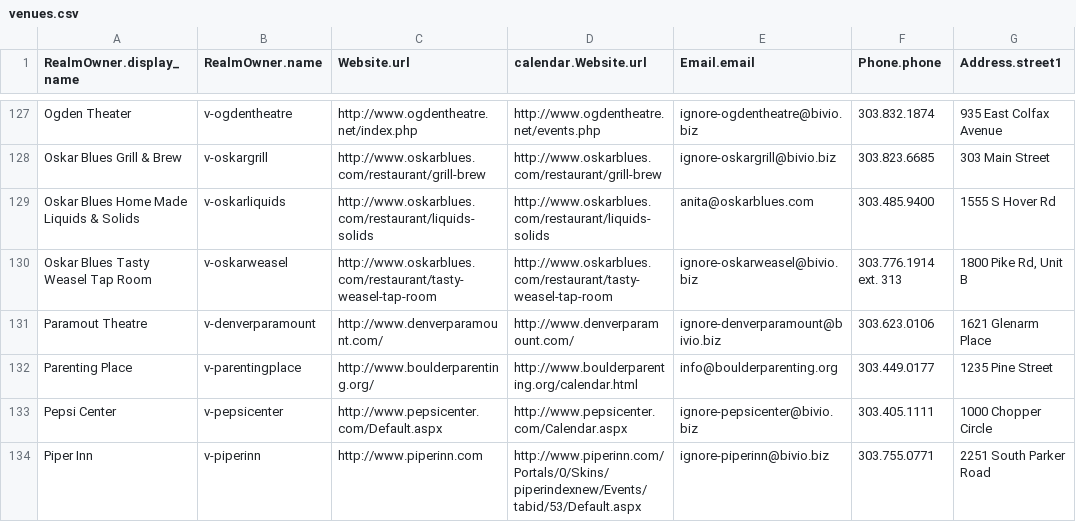
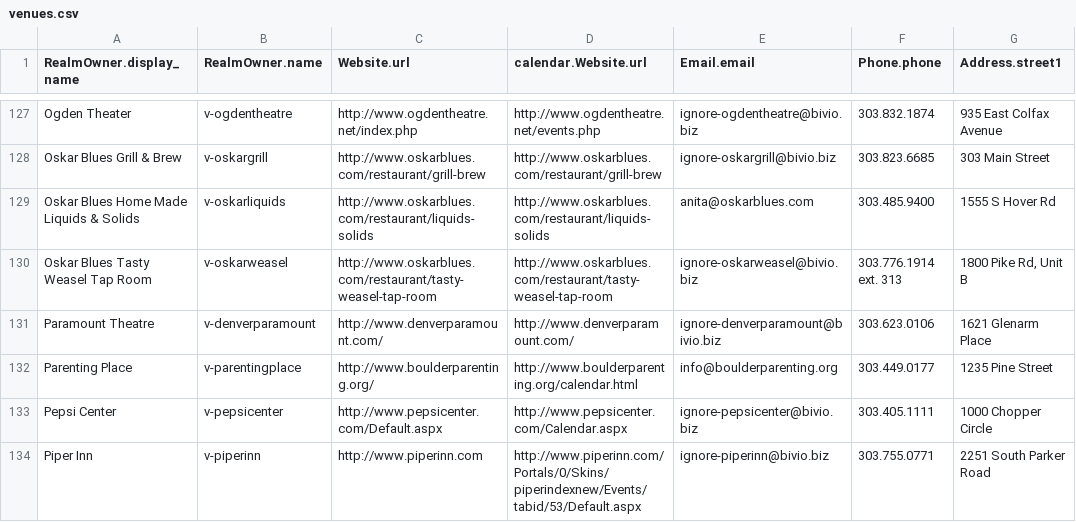
Before and after one commit to biviosoftware/perl-Cal54, a CSV file: files/cal54/ddl/venues.csv, drawn as a sheet; only a part is shown, gaps mark what is left out; the diff names each change by its address in the sheet, - before the commit and + after, or states it on an @@ line.

Commit message:
paramout typo

```diff
--- a/files/cal54/ddl/venues.csv
+++ b/files/cal54/ddl/venues.csv
-A131 (RealmOwner.display_name): Paramout Theatre
+A131 (RealmOwner.display_name): Paramount Theatre
```
